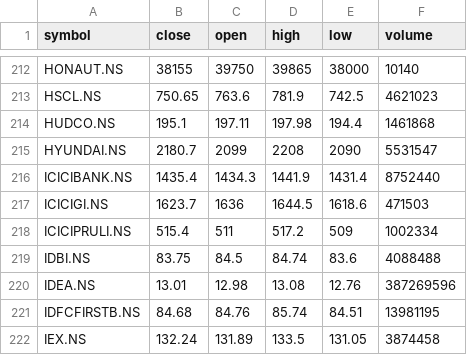
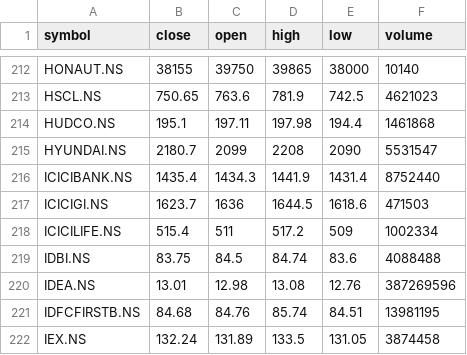
Before and after one commit to arunkamaraj2345/yfinance-data-api, a CSV file: merge/2026-07-31.csv, drawn as a sheet; only a part is shown, gaps mark what is left out.

Commit message:
Update 2026-07-31.csv

```diff
--- a/merge/2026-07-31.csv
+++ b/merge/2026-07-31.csv
@@ -217,3 +217,3 @@ ICICIBANK.NS,1435.4,1434.3,1441.9,1431.4,8752440
 ICICIGI.NS,1623.7,1636,1644.5,1618.6,471503
-ICICIPRULI.NS,515.4,511,517.2,509,1002334
+ICICILIFE.NS,515.4,511,517.2,509,1002334
 IDBI.NS,83.75,84.5,84.74,83.6,4088488
```
